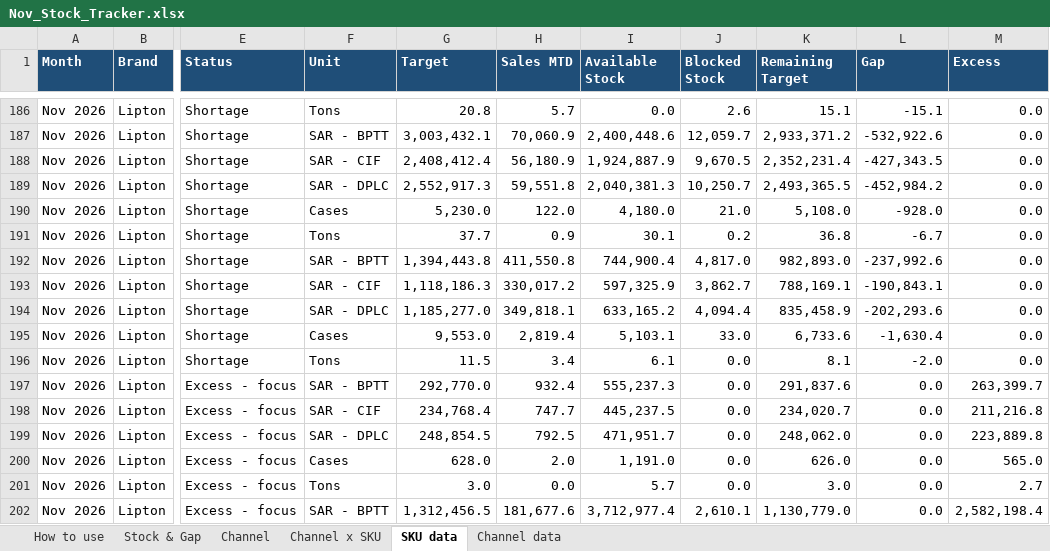
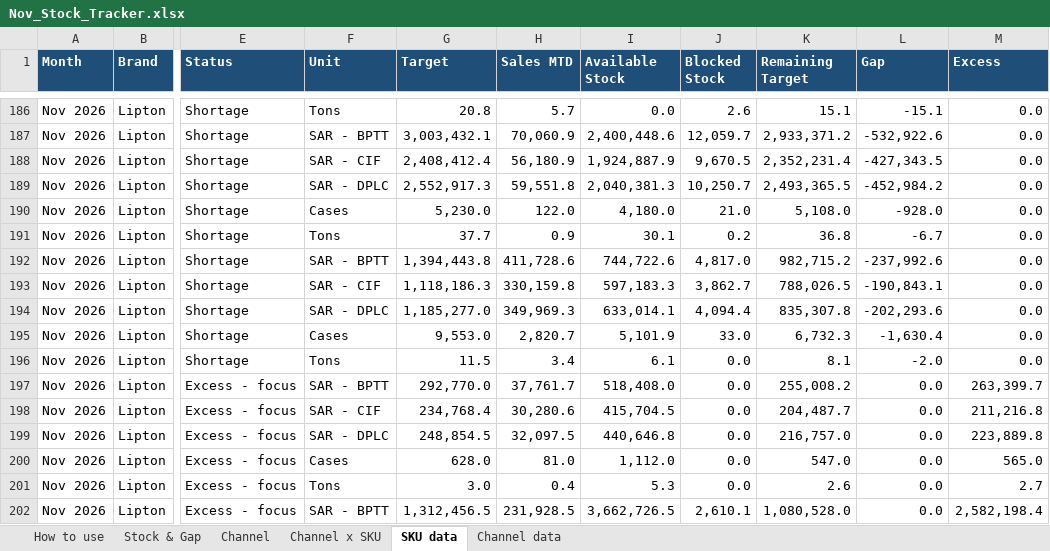
Before and after one commit to abdulrahmanabueldahab-ux/nov-stock-tracker, an Excel workbook: Nov_Stock_Tracker.xlsx, sheet SKU data, drawn as a sheet; only a part is shown, gaps mark what is left out; values as stored, in another font and other column widths than the file's, no borders; charts and pictures not drawn; the diff covers the shown part only; the diff names each change by its address in the sheet, - before the commit and + after, or states it on an @@ line.

```diff
--- a/Nov_Stock_Tracker.xlsx (sheet SKU data)
+++ b/Nov_Stock_Tracker.xlsx (sheet SKU data)
-H192 (Sales MTD): 411,550.8
+H192 (Sales MTD): 411,728.6
-I192 (Available Stock): 744,900.4
+I192 (Available Stock): 744,722.6
-K192 (Remaining Target): 982,893.0
+K192 (Remaining Target): 982,715.2
-H193 (Sales MTD): 330,017.2
+H193 (Sales MTD): 330,159.8
-I193 (Available Stock): 597,325.9
+I193 (Available Stock): 597,183.3
-K193 (Remaining Target): 788,169.1
+K193 (Remaining Target): 788,026.5
-H194 (Sales MTD): 349,818.1
+H194 (Sales MTD): 349,969.3
-I194 (Available Stock): 633,165.2
+I194 (Available Stock): 633,014.1
-K194 (Remaining Target): 835,458.9
+K194 (Remaining Target): 835,307.8
-H195 (Sales MTD): 2,819.4
+H195 (Sales MTD): 2,820.7
-I195 (Available Stock): 5,103.1
+I195 (Available Stock): 5,101.9
-K195 (Remaining Target): 6,733.6
+K195 (Remaining Target): 6,732.3
-H197 (Sales MTD): 932.4
+H197 (Sales MTD): 37,761.7
-I197 (Available Stock): 555,237.3
+I197 (Available Stock): 518,408.0
-K197 (Remaining Target): 291,837.6
+K197 (Remaining Target): 255,008.2
-H198 (Sales MTD): 747.7
+H198 (Sales MTD): 30,280.6
-I198 (Available Stock): 445,237.5
+I198 (Available Stock): 415,704.5
-K198 (Remaining Target): 234,020.7
+K198 (Remaining Target): 204,487.7
-H199 (Sales MTD): 792.5
+H199 (Sales MTD): 32,097.5
-I199 (Available Stock): 471,951.7
+I199 (Available Stock): 440,646.8
-K199 (Remaining Target): 248,062.0
+K199 (Remaining Target): 216,757.0
-H200 (Sales MTD): 2.0
+H200 (Sales MTD): 81.0
-I200 (Available Stock): 1,191.0
+I200 (Available Stock): 1,112.0
-K200 (Remaining Target): 626.0
+K200 (Remaining Target): 547.0
-H201 (Sales MTD): 0.0
+H201 (Sales MTD): 0.4
-I201 (Available Stock): 5.7
+I201 (Available Stock): 5.3
-K201 (Remaining Target): 3.0
+K201 (Remaining Target): 2.6
-H202 (Sales MTD): 181,677.6
+H202 (Sales MTD): 231,928.5
-I202 (Available Stock): 3,712,977.4
+I202 (Available Stock): 3,662,726.5
-K202 (Remaining Target): 1,130,779.0
+K202 (Remaining Target): 1,080,528.0
```
Also changed, not shown: 535 edited cells elsewhere in this sheet, sheet Channel data, sheet Stock & Gap, sheet Channel x SKU, sheet Channel, sheet How to use, Stock_Sales_Tracker.xlsx, 1 other file.
